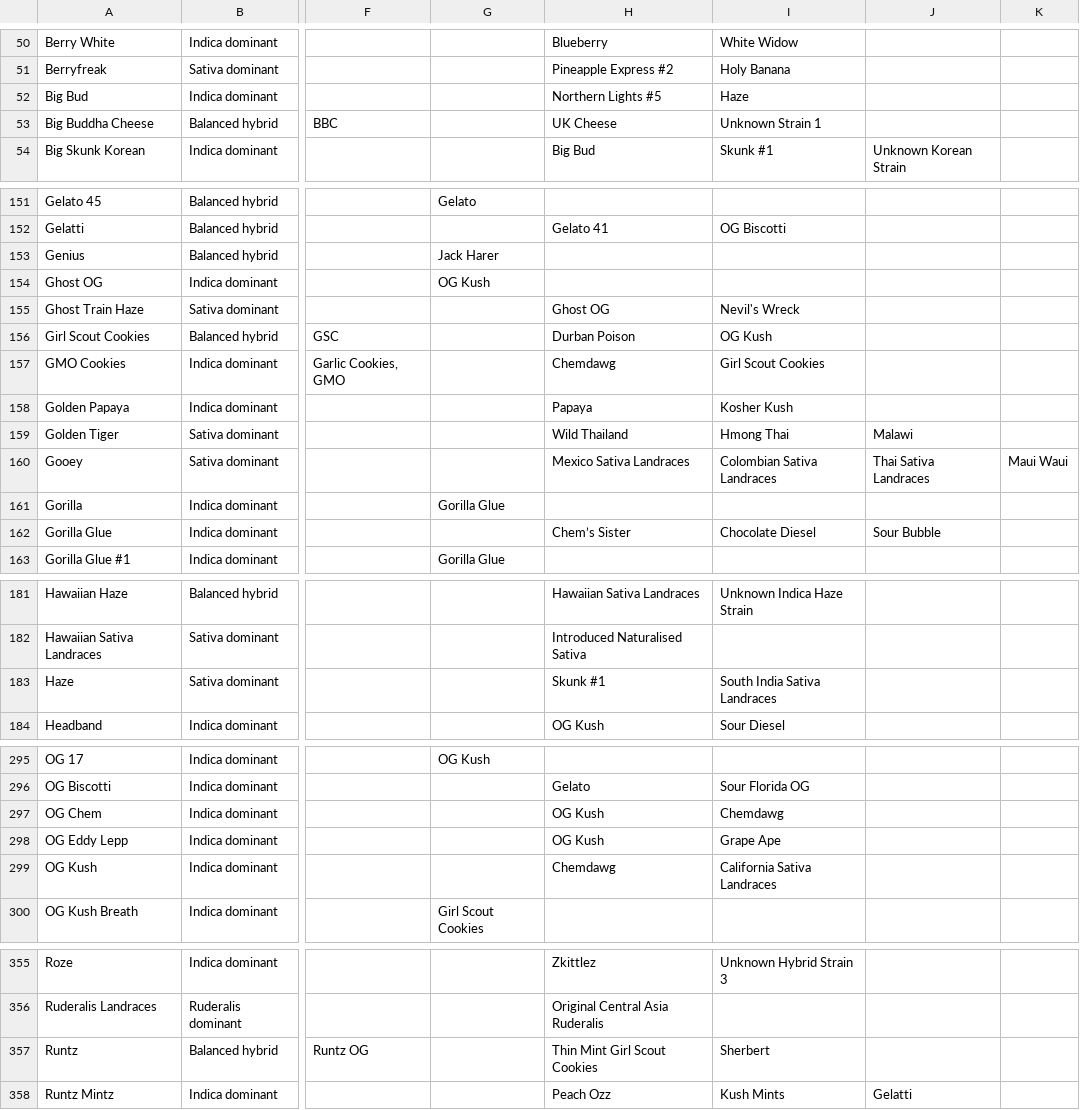
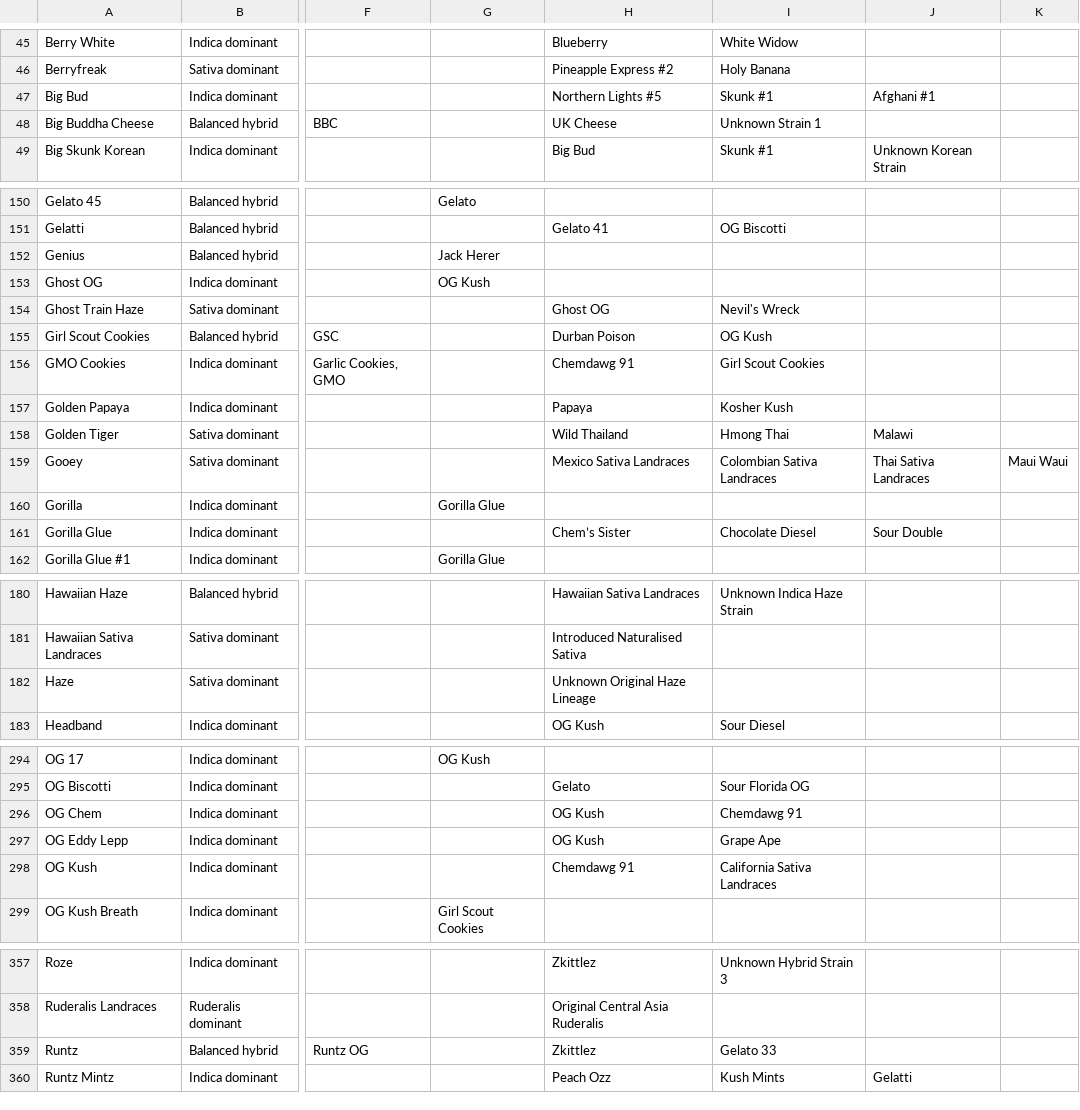
Before and after one commit to imperfiktillusion/weedtree, a CSV file: data/strain-data-backup.csv, drawn as a sheet; only a part is shown, gaps mark what is left out; addresses are those after the commit; the diff covers the shown part only; the diff names each change by its address in the sheet, - before the commit and + after, or states it on an @@ line.

```diff
--- a/data/strain-data-backup.csv
+++ b/data/strain-data-backup.csv
-I47: Haze
+I47: Skunk #1
-J47: (empty)
+J47: Afghani #1
-G152: Jack Harer
+G152: Jack Herer
-H156: Chemdawg
+H156: Chemdawg 91
-J161: Sour Bubble
+J161: Sour Double
-H182: Skunk #1
+H182: Unknown Original Haze Lineage
-I182: South India Sativa Landraces
+I182: (empty)
-I296: Chemdawg
+I296: Chemdawg 91
-H298: Chemdawg
+H298: Chemdawg 91
-H359: Thin Mint Girl Scout Cookies
+H359: Zkittlez
-I359: Sherbert
+I359: Gelato 33
```
Also changed, not shown: 9 added rows, 3 removed rows, 6 moved rows and 34 edited cells elsewhere in this file.
